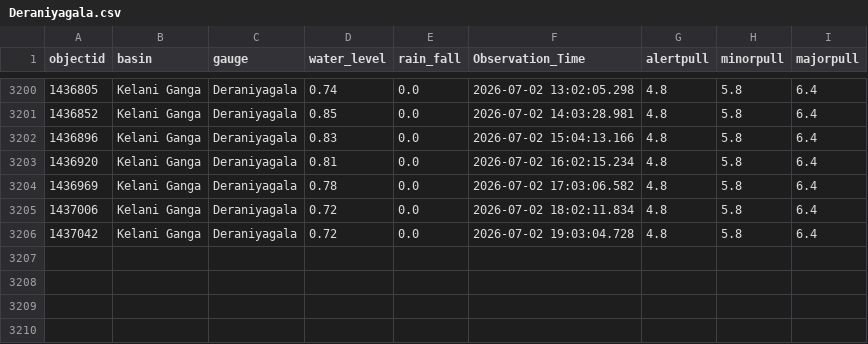
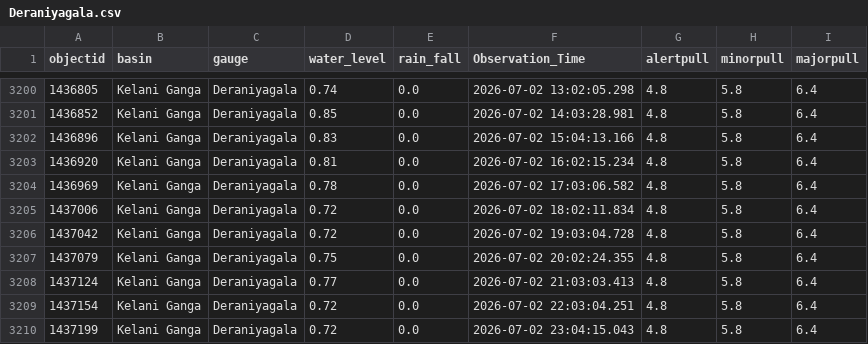
Before and after one commit to hhumal/Irrigation-Dept-Manual-River-Gauge-Readings, a CSV file: Station_Rainfall_CSVs/Deraniyagala.csv, drawn as a sheet; only a part is shown, gaps mark what is left out; the diff names each change by its address in the sheet, - before the commit and + after, or states it on an @@ line.

```diff
--- a/Station_Rainfall_CSVs/Deraniyagala.csv
+++ b/Station_Rainfall_CSVs/Deraniyagala.csv
+row 3207: 1437079 | Kelani Ganga | Deraniyagala | 0.75 | 0.0 | 2026-07-02 20:02:24.355 | 4.8 | 5.8 | 6.4
+row 3208: 1437124 | Kelani Ganga | Deraniyagala | 0.77 | 0.0 | 2026-07-02 21:03:03.413 | 4.8 | 5.8 | 6.4
+row 3209: 1437154 | Kelani Ganga | Deraniyagala | 0.72 | 0.0 | 2026-07-02 22:03:04.251 | 4.8 | 5.8 | 6.4
+row 3210: 1437199 | Kelani Ganga | Deraniyagala | 0.72 | 0.0 | 2026-07-02 23:04:15.043 | 4.8 | 5.8 | 6.4
```
Also changed, not shown: Station_Rainfall_CSVs/Glencourse.csv, Station_Rainfall_CSVs/Manampitiya.csv, 34 other files.
